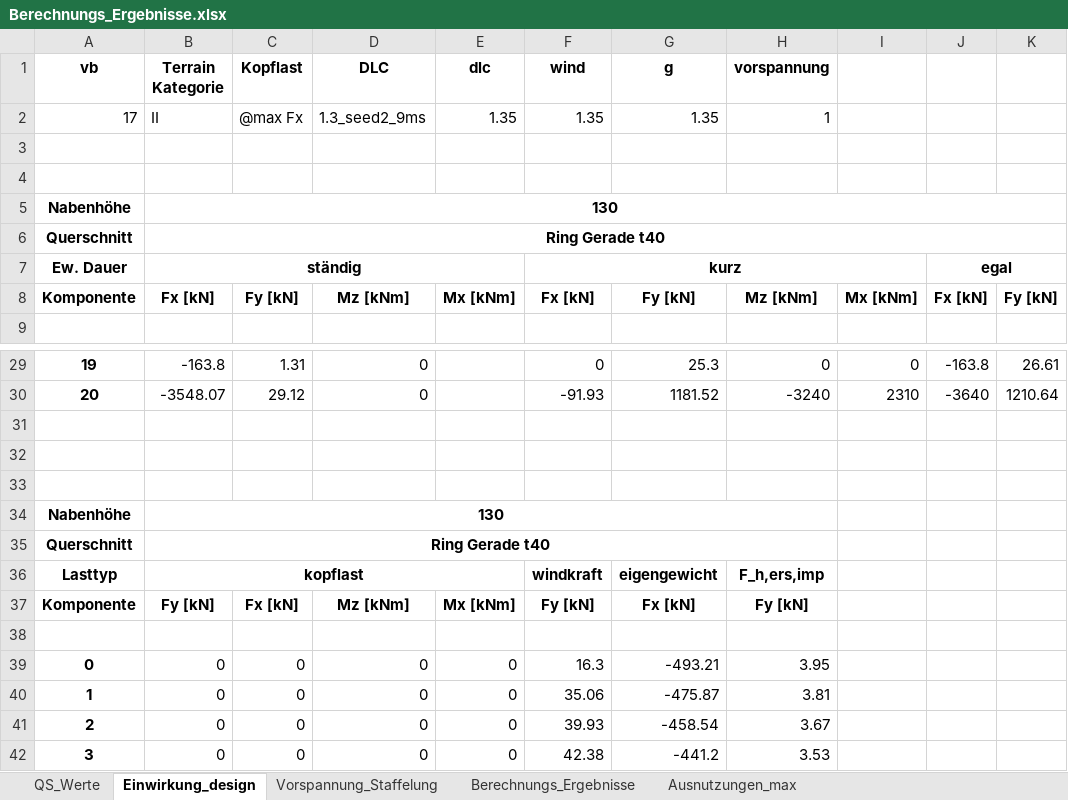
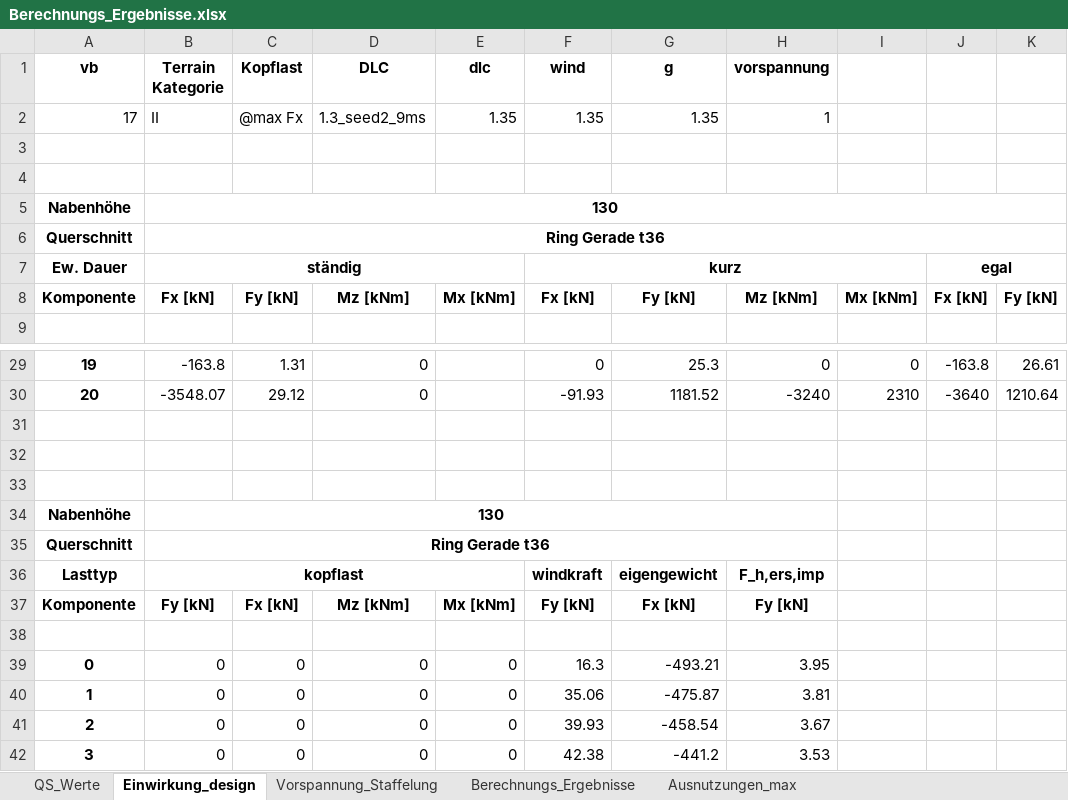
Before and after one commit to JoZimmer/CoupledBeams, an Excel workbook: 3DBeam/output/Berechnungs_Ergebnisse.xlsx, sheet Einwirkung_design, drawn as a sheet; only a part is shown, gaps mark what is left out; values as stored, in another font and other column widths than the file's, no borders; the diff names each change by its address in the sheet, - before the commit and + after, or states it on an @@ line.

```diff
--- a/3DBeam/output/Berechnungs_Ergebnisse.xlsx (sheet Einwirkung_design)
+++ b/3DBeam/output/Berechnungs_Ergebnisse.xlsx (sheet Einwirkung_design)
-B6 (Terrain Kategorie): Ring Gerade t40
+B6 (Terrain Kategorie): Ring Gerade t36
-B35 (Terrain Kategorie): Ring Gerade t40
+B35 (Terrain Kategorie): Ring Gerade t36
```
Also changed, not shown: sheet Berechnungs_Ergebnisse, sheet QS_Werte, sheet Vorspannung_Staffelung, sheet Ausnutzungen_max, 3DBeam/output/Querschnittswerte.xlsx, 7 other files.
